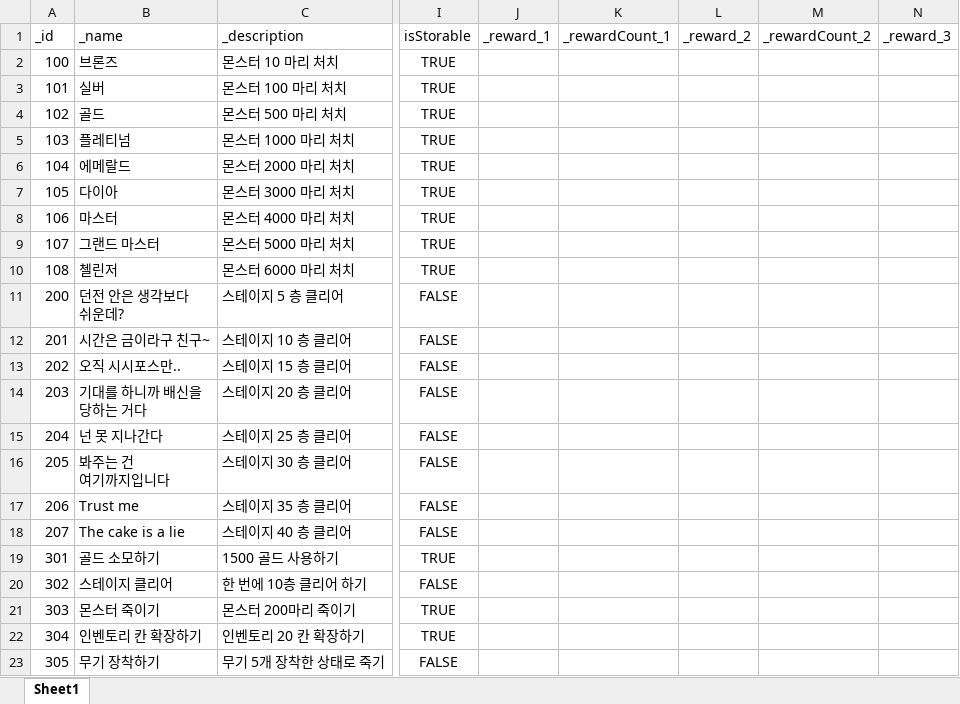
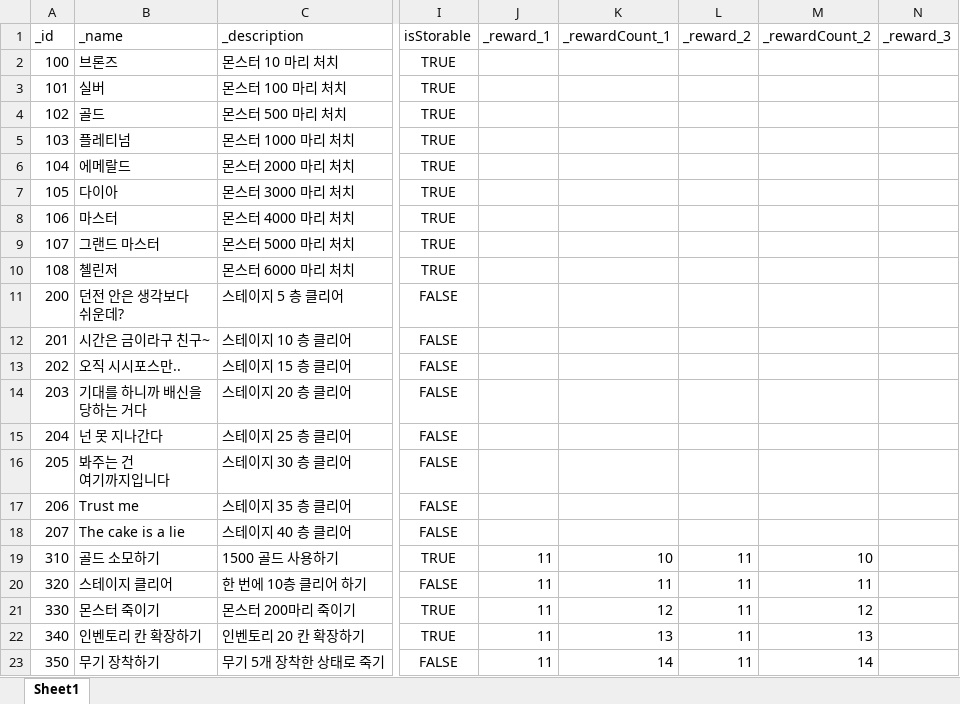
Before and after one commit to GGB97/Sisyphus_Mirror, an Excel workbook: Assets/Excel/Quest/QuestDataSheet.xlsx, sheet Sheet1, drawn as a sheet; only a part is shown, gaps mark what is left out; values as stored, in another font and other column widths than the file's, no borders; the diff names each change by its address in the sheet, - before the commit and + after, or states it on an @@ line.

```diff
--- a/Assets/Excel/Quest/QuestDataSheet.xlsx (sheet Sheet1)
+++ b/Assets/Excel/Quest/QuestDataSheet.xlsx (sheet Sheet1)
-A19 (_id): 301
+A19 (_id): 310
-J19:J23 (_reward_1): (empty)
+J19:J23 (_reward_1): 11
-K19 (_rewardCount_1): (empty)
+K19 (_rewardCount_1): 10
-L19:L23 (_reward_2): (empty)
+L19:L23 (_reward_2): 11
-M19 (_rewardCount_2): (empty)
+M19 (_rewardCount_2): 10
-A20 (_id): 302
+A20 (_id): 320
-K20 (_rewardCount_1): (empty)
+K20 (_rewardCount_1): 11
-M20 (_rewardCount_2): (empty)
+M20 (_rewardCount_2): 11
-A21 (_id): 303
+A21 (_id): 330
-K21 (_rewardCount_1): (empty)
+K21 (_rewardCount_1): 12
-M21 (_rewardCount_2): (empty)
+M21 (_rewardCount_2): 12
-A22 (_id): 304
+A22 (_id): 340
-K22 (_rewardCount_1): (empty)
+K22 (_rewardCount_1): 13
-M22 (_rewardCount_2): (empty)
+M22 (_rewardCount_2): 13
-A23 (_id): 305
+A23 (_id): 350
-K23 (_rewardCount_1): (empty)
+K23 (_rewardCount_1): 14
-M23 (_rewardCount_2): (empty)
+M23 (_rewardCount_2): 14
```
Also changed, not shown: 10 other files.
